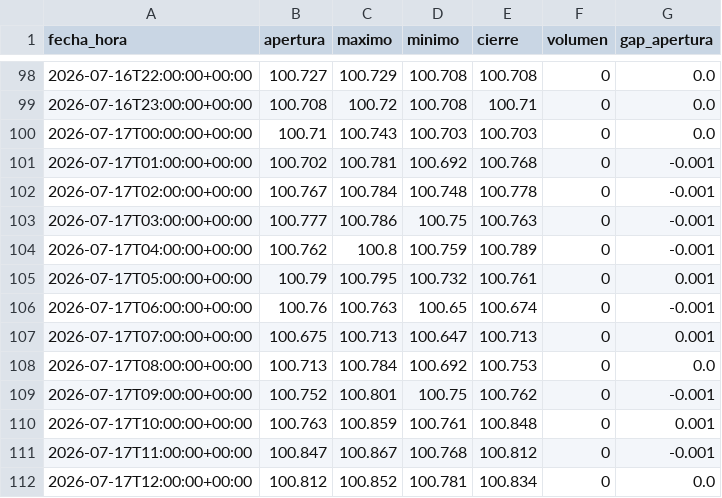
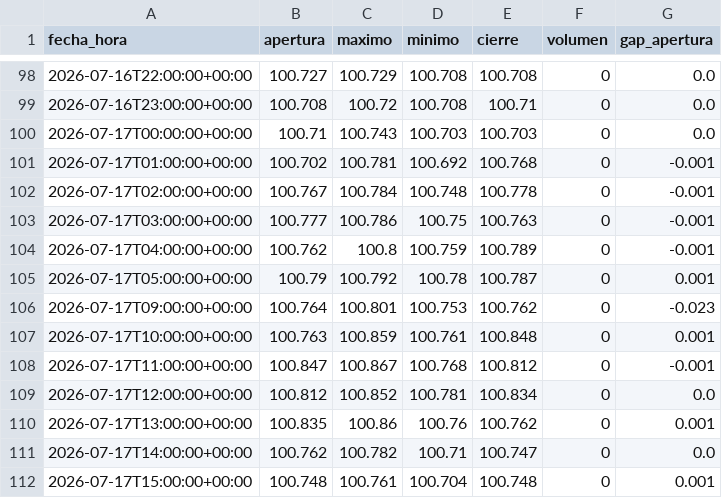
Before and after one commit to joaquimaro/analisis-fundamental-oro, a CSV file: dxy_1h.csv, drawn as a sheet; only a part is shown, gaps mark what is left out; the shorter side is filled out with more unchanged rows.

```diff
--- a/dxy_1h.csv
+++ b/dxy_1h.csv
@@ -104,7 +104,4 @@ fecha_hora,apertura,maximo,minimo,cierre,volumen,gap_apertura
 2026-07-17T04:00:00+00:00,100.762,100.8,100.759,100.789,0,-0.001
-2026-07-17T05:00:00+00:00,100.79,100.795,100.732,100.761,0,0.001
-2026-07-17T06:00:00+00:00,100.76,100.763,100.65,100.674,0,-0.001
-2026-07-17T07:00:00+00:00,100.675,100.713,100.647,100.713,0,0.001
-2026-07-17T08:00:00+00:00,100.713,100.784,100.692,100.753,0,0.0
-2026-07-17T09:00:00+00:00,100.752,100.801,100.75,100.762,0,-0.001
+2026-07-17T05:00:00+00:00,100.79,100.792,100.78,100.787,0,0.001
+2026-07-17T09:00:00+00:00,100.764,100.801,100.753,100.762,0,-0.023
 2026-07-17T10:00:00+00:00,100.763,100.859,100.761,100.848,0,0.001
```
Also changed, not shown: cot_gold_historico.csv, oro_1h.csv.
